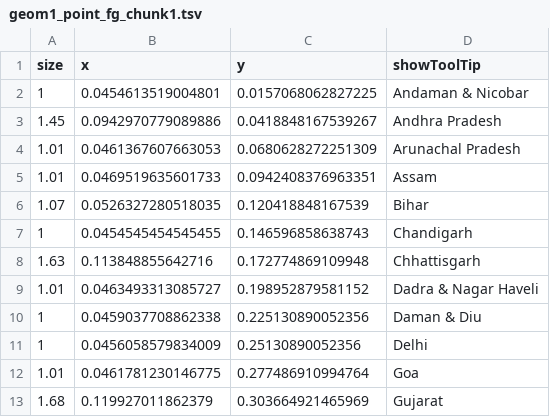
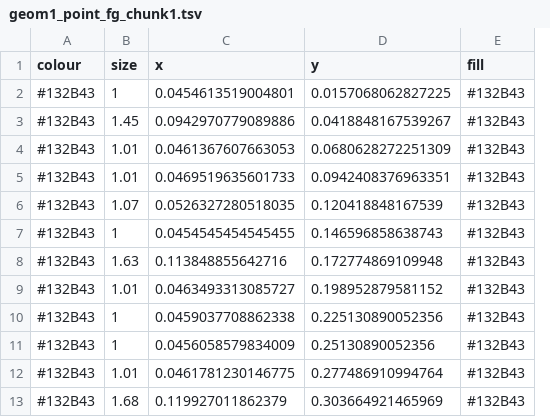
Before and after one commit to mswastik/mswastik.github.io, a TSV file: animint/geom1_point_fg_chunk1.tsv, drawn as a sheet; only a part is shown; removed rows and columns are numbered as before the commit, all else as after; the diff names each change by its address in the sheet, - before the commit and + after, or states it on an @@ line.

```diff
--- a/animint/geom1_point_fg_chunk1.tsv
+++ b/animint/geom1_point_fg_chunk1.tsv
+column A (colour), rows 2-13: all #132B43
-column D (showToolTip), rows 2-13: Andaman & Nicobar | Andhra Pradesh | Arunachal Pradesh | Assam | Bihar | Chandigarh | Chhattisgarh | Dadra & Nagar Haveli | Daman & Diu | Delhi | Goa | Gujarat
+column E (fill), rows 2-13: all #132B43
```
Also changed, not shown: animint/geom1_point_fg_chunk2.tsv, animint/geom1_point_fg_chunk3.tsv, 6 other files.
